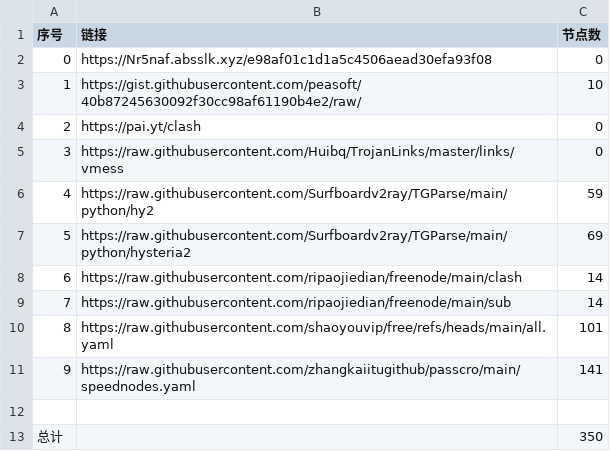
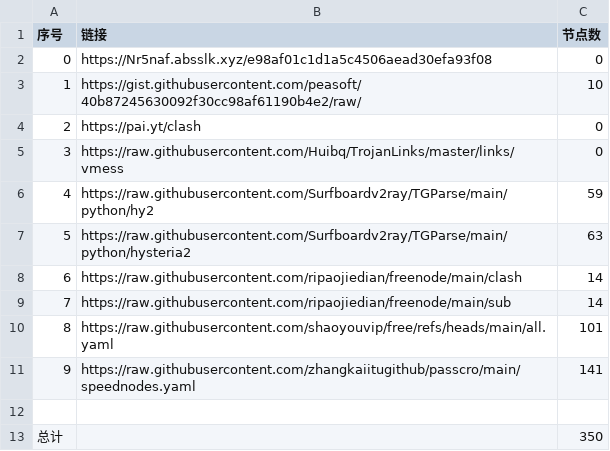
Before and after one commit to Baobei321/-NoMoreWalls, a CSV file: list_result.csv, drawn as a sheet.

```diff
--- a/list_result.csv
+++ b/list_result.csv
@@ -6,3 +6,3 @@
 4,https://raw.githubusercontent.com/Surfboardv2ray/TGParse/main/python/hy2,59
-5,https://raw.githubusercontent.com/Surfboardv2ray/TGParse/main/python/hysteria2,69
+5,https://raw.githubusercontent.com/Surfboardv2ray/TGParse/main/python/hysteria2,63
 6,https://raw.githubusercontent.com/ripaojiedian/freenode/main/clash,14
```
Also changed, not shown: 9 other files.
